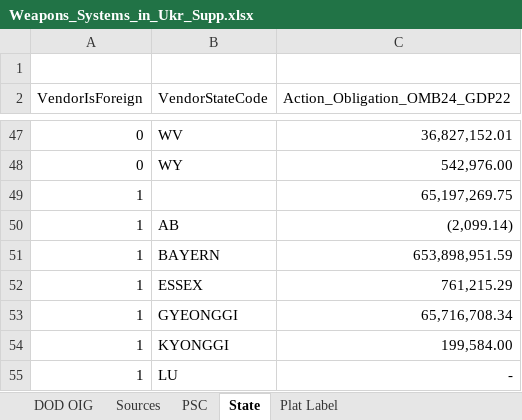
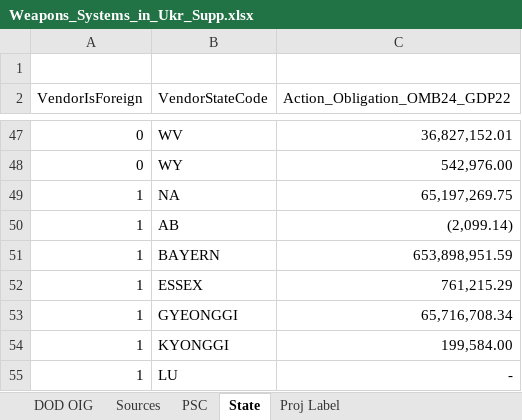
Before and after one commit to CSISdefense/Vendor, an Excel workbook: Output/Munitions/Weapons_Systems_in_Ukr_Supp.xlsx, sheet State, drawn as a sheet; only a part is shown, gaps mark what is left out; values as stored, in another font and other column widths than the file's, no borders; conditional formats not drawn; the diff names each change by its address in the sheet, - before the commit and + after, or states it on an @@ line.

```diff
--- a/Output/Munitions/Weapons_Systems_in_Ukr_Supp.xlsx (sheet State)
+++ b/Output/Munitions/Weapons_Systems_in_Ukr_Supp.xlsx (sheet State)
-sheet tab: Plat Label
+sheet tab: Proj Label
-B49 (VendorStateCode): (empty)
+B49 (VendorStateCode): NA
```
Also changed, not shown: sheet Proj Label, sheet DOD Comptroller (Reprogramming), charts or pictures, 1 other file.
